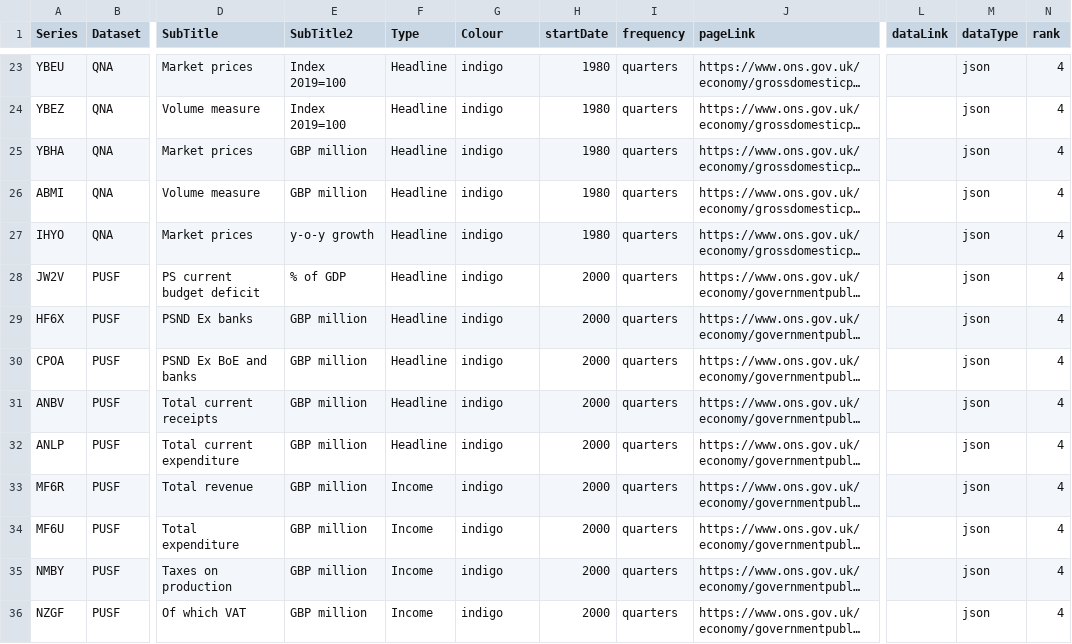
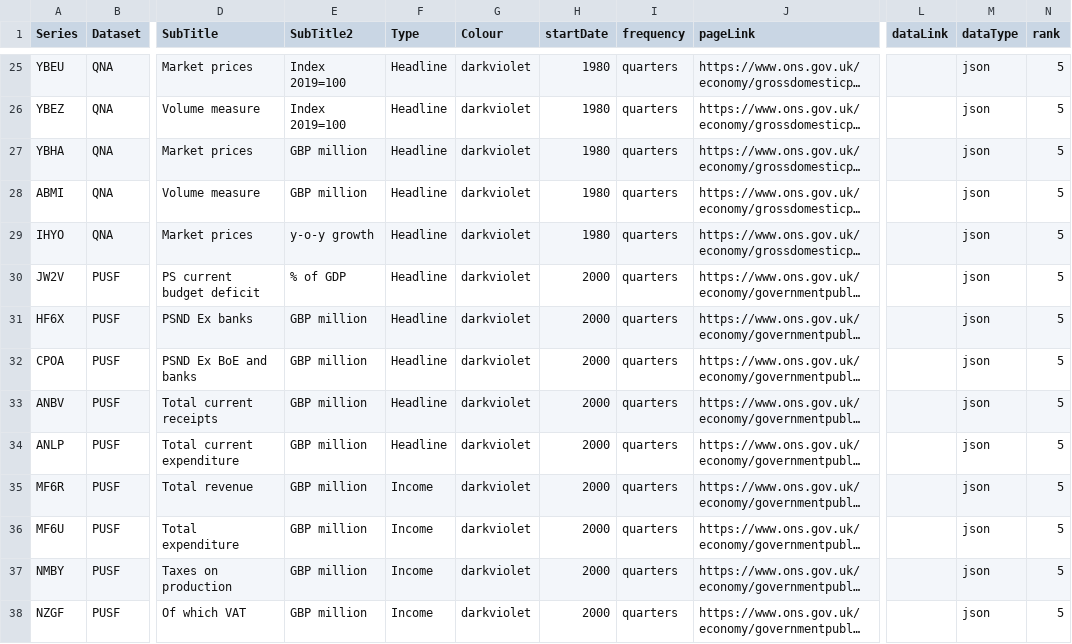
Before and after one commit to RDeconomist/RDeconomist.github.io, a CSV file: data/uk/onsDataHubSeries.csv, drawn as a sheet; only a part is shown, gaps mark what is left out; long unchanged cells end in …; addresses are those after the commit; the diff covers the shown part only; the diff names each change by its address in the sheet, - before the commit and + after, or states it on an @@ line.

```diff
--- a/data/uk/onsDataHubSeries.csv
+++ b/data/uk/onsDataHubSeries.csv
-G25:G38 (Colour): indigo
+G25:G38 (Colour): darkviolet
-N25:N38 (rank): 4
+N25:N38 (rank): 5
```
Also changed, not shown: 2 added rows, 2 removed rows and 94 edited cells elsewhere in this file, 1 other file.
